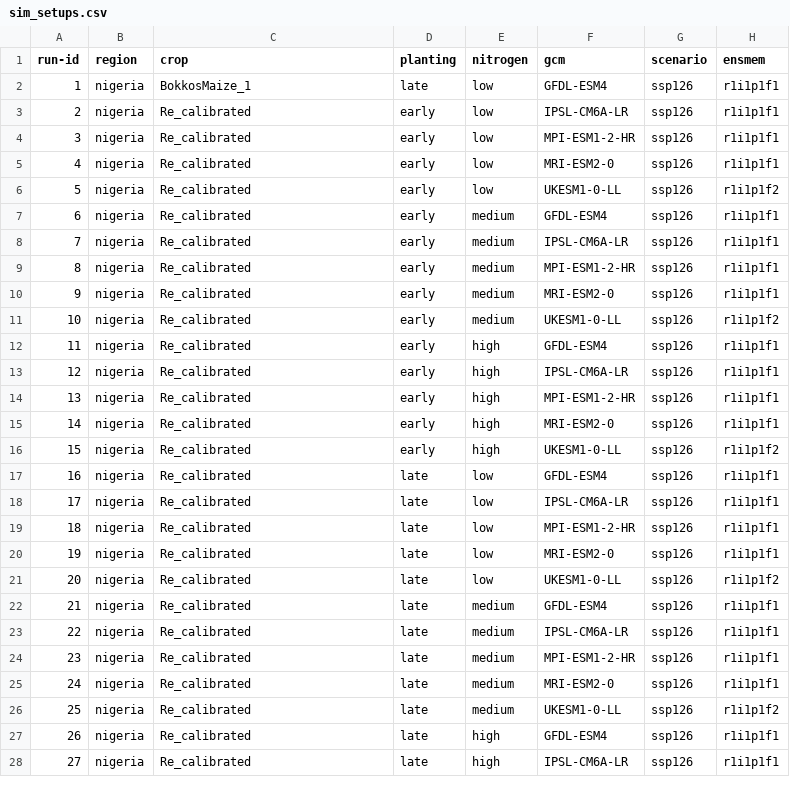
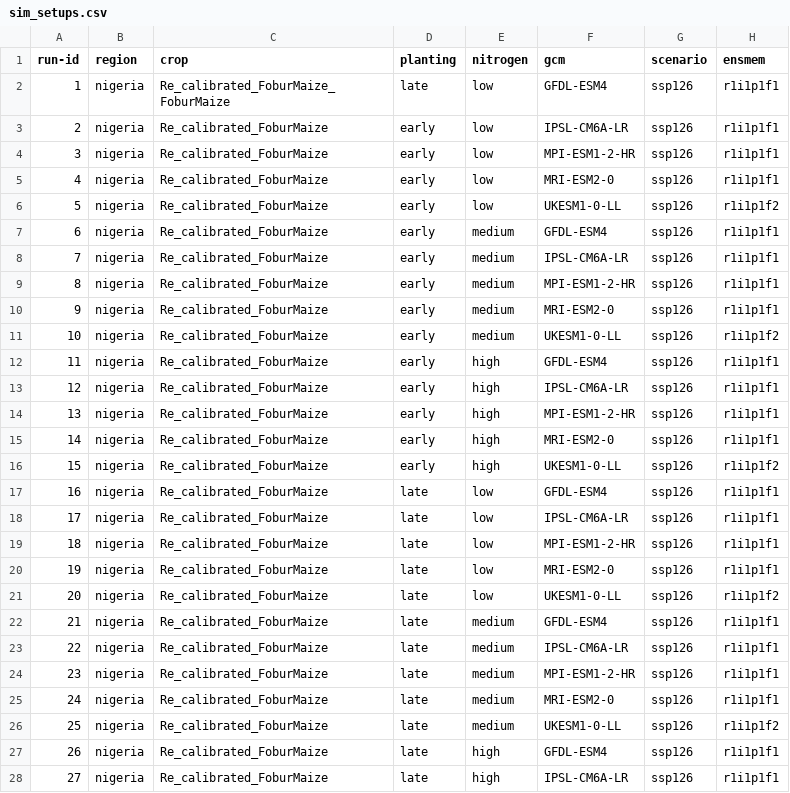
Before and after one commit to zalf-rpm/monica_nigeria, a CSV file: sim_setups.csv, drawn as a sheet; only a part is shown; the diff covers the shown part only; the diff names each change by its address in the sheet, - before the commit and + after, or states it on an @@ line.

Commit message:
changed_calibrations_1-30runs

```diff
--- a/sim_setups.csv
+++ b/sim_setups.csv
-C2 (crop): BokkosMaize_1
+C2 (crop): Re_calibrated_FoburMaize_FoburMaize
-C3:C28 (crop): Re_calibrated
+C3:C28 (crop): Re_calibrated_FoburMaize
```
Also changed, not shown: 4 edited cells elsewhere in this file.
